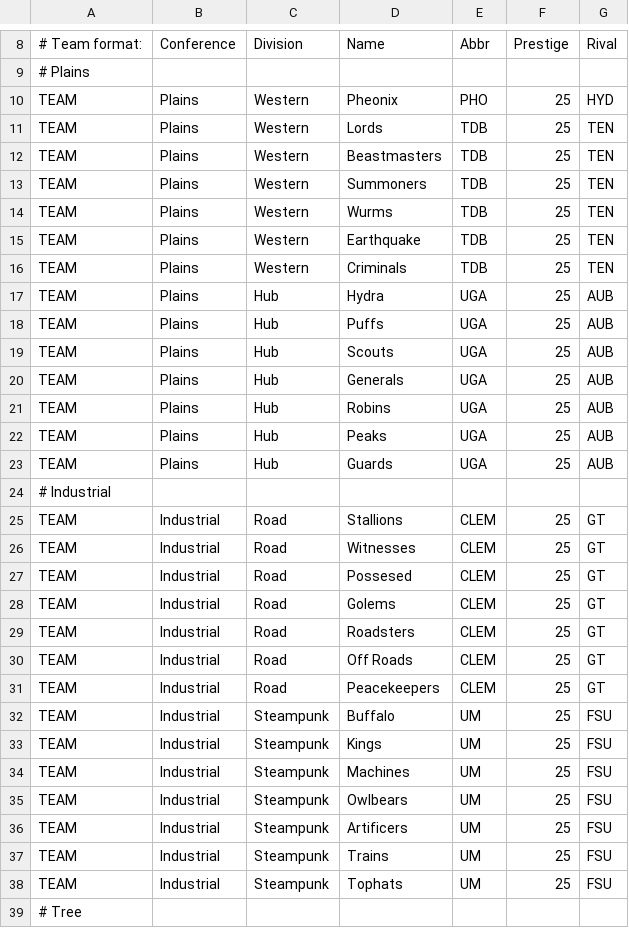
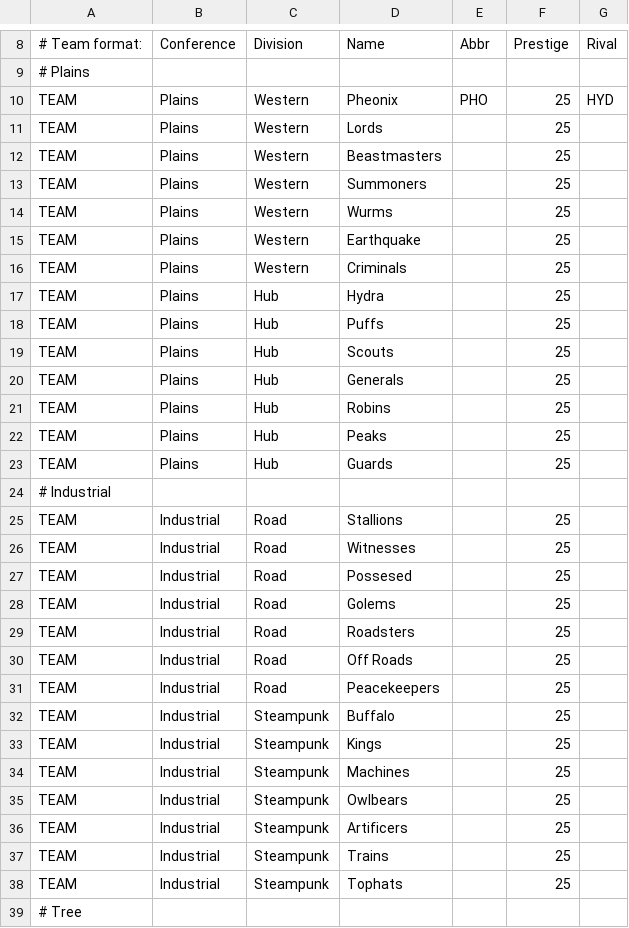
Before and after one commit to Scorpion1Ninja/FootballCoach2, a CSV file: README.csv, drawn as a sheet; only a part is shown, gaps mark what is left out; the diff covers the shown part only; the diff names each change by its address in the sheet, - before the commit and + after, or states it on an @@ line.

```diff
--- a/README.csv
+++ b/README.csv
-E11:E16: TDB
+E11:E16: (empty)
-G11:G16: TEN
+G11:G16: (empty)
-E17:E23: UGA
+E17:E23: (empty)
-G17:G23: AUB
+G17:G23: (empty)
-E25:E31: CLEM
+E25:E31: (empty)
-G25:G31: GT
+G25:G31: (empty)
-E32:E38: UM
+E32:E38: (empty)
-G32:G38: FSU
+G32:G38: (empty)
```
Also changed, not shown: 84 edited cells elsewhere in this file.
